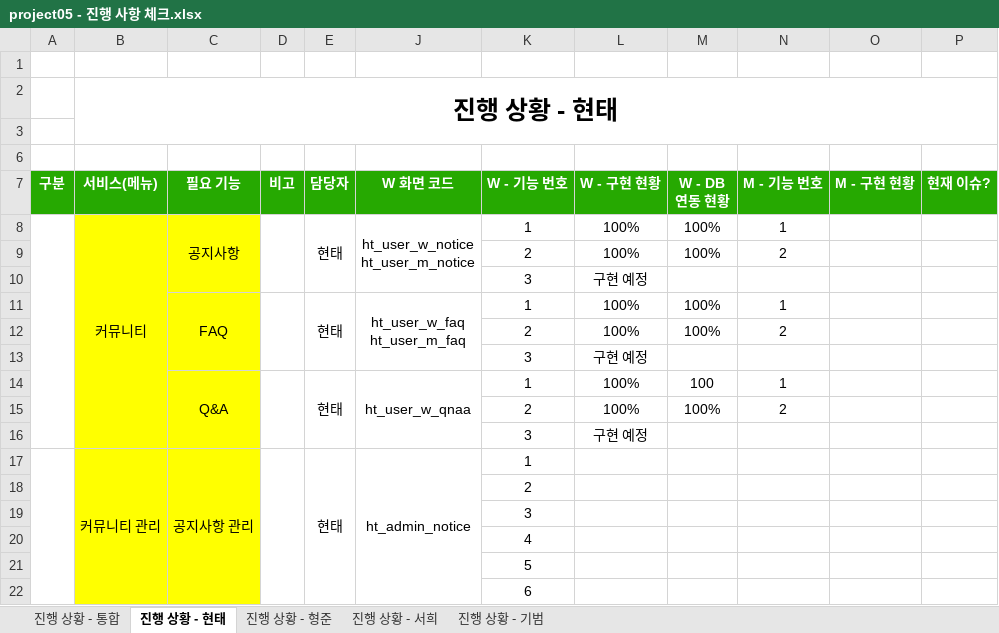
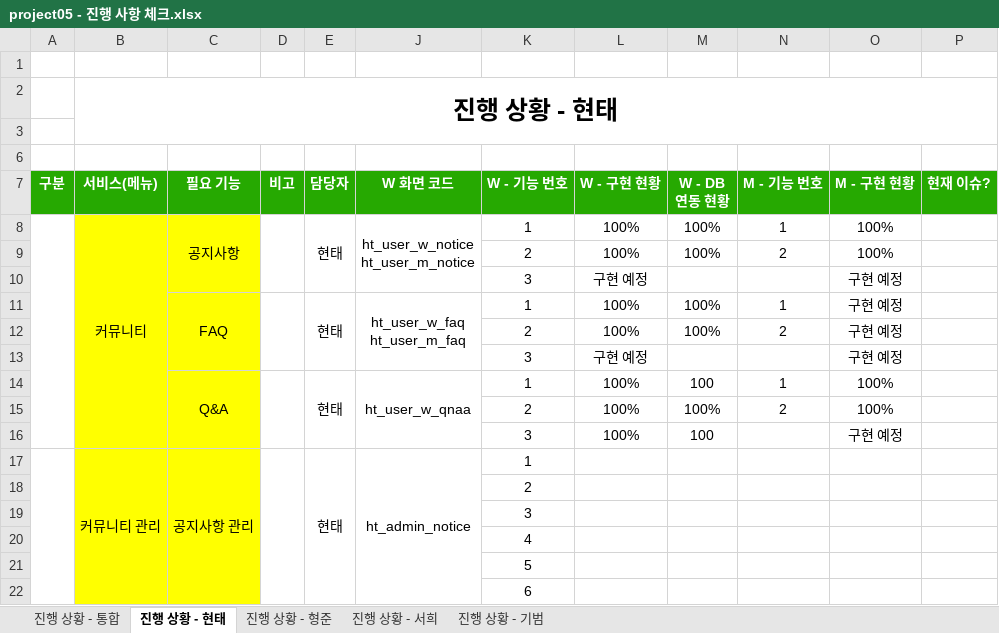
Before and after one commit to ezenteam2/e-Zone, an Excel workbook: 2 기능 정의 취합, 요구사항 정의서, USE FLOW/project05 - 진행 사항 체크.xlsx, sheet 진행 상황 - 현태, drawn as a sheet; only a part is shown; values as stored, in another font and other column widths than the file's, no borders; removed rows and columns are numbered as before the commit, all else as after; the diff names each change by its address in the sheet, - before the commit and + after, or states it on an @@ line.

```diff
--- a/2 기능 정의 취합, 요구사항 정의서, USE FLOW/project05 - 진행 사항 체크.xlsx (sheet 진행 상황 - 현태)
+++ b/2 기능 정의 취합, 요구사항 정의서, USE FLOW/project05 - 진행 사항 체크.xlsx (sheet 진행 상황 - 현태)
-O8:O9 (M - 구현 현황): (empty)
+O8:O9 (M - 구현 현황): 100%
-O10:O13 (M - 구현 현황): (empty)
+O10:O13 (M - 구현 현황): 구현 예정
-O14:O15 (M - 구현 현황): (empty)
+O14:O15 (M - 구현 현황): 100%
-row 16:  |  |  |  |  |  | 3 | 구현 예정
+row 16:  |  |  |  |  |  | 3 | 100% | 100 |  | 구현 예정
```
Also changed, not shown: 1 other file.
